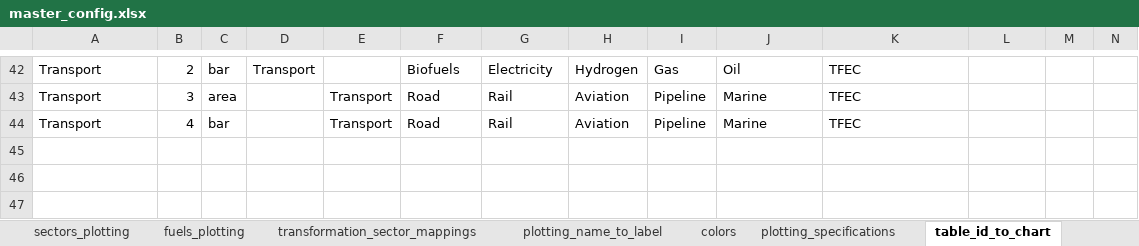
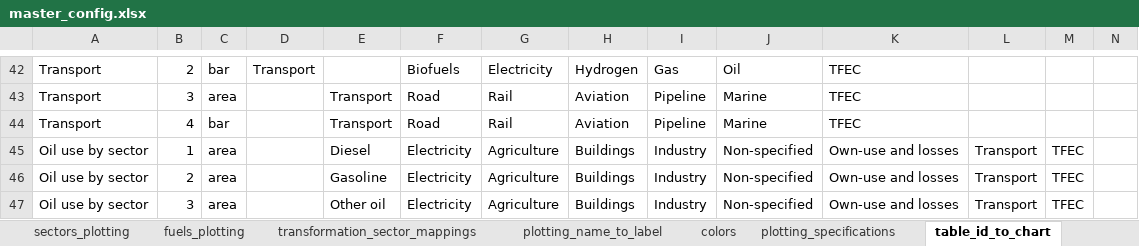
Before and after one commit to asia-pacific-energy-research-centre/9th_edition_visualisation, an Excel workbook: config/master_config.xlsx, sheet table_id_to_chart, drawn as a sheet; only a part is shown, gaps mark what is left out; values as stored, in another font and other column widths than the file's, no borders; charts and pictures not drawn; rows hold the shown columns only; the diff names each change by its address in the sheet, - before the commit and + after, or states it on an @@ line.

Commit message:
created oil by sector sheet

```diff
--- a/config/master_config.xlsx (sheet table_id_to_chart)
+++ b/config/master_config.xlsx (sheet table_id_to_chart)
+row 45: Oil use by sector | 1 | area |  | Diesel | Electricity | Agriculture | Buildings | Industry | Non-specified | Own-use and losses | Transport | TFEC
+row 46: Oil use by sector | 2 | area |  | Gasoline | Electricity | Agriculture | Buildings | Industry | Non-specified | Own-use and losses | Transport | TFEC
+row 47: Oil use by sector | 3 | area |  | Other oil | Electricity | Agriculture | Buildings | Industry | Non-specified | Own-use and losses | Transport | TFEC
```
Also changed, not shown: sheet fuels_plotting, sheet plotting_specifications.
